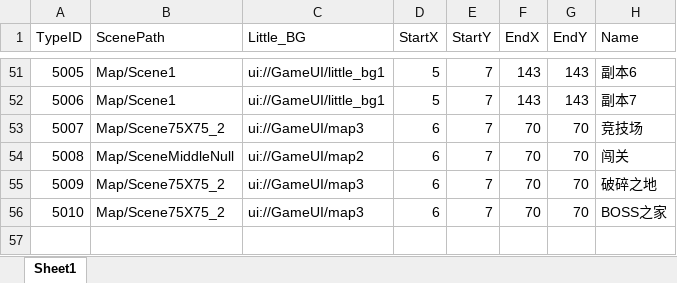
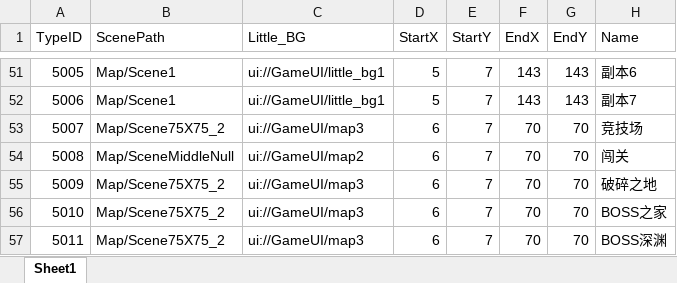
Before and after one commit to chenyang6534/dotanet_client, an Excel workbook: Excel/client_scene.xlsx, sheet Sheet1, drawn as a sheet; only a part is shown, gaps mark what is left out; values as stored, in another font and other column widths than the file's, no borders; the diff names each change by its address in the sheet, - before the commit and + after, or states it on an @@ line.

Commit message:
11

```diff
--- a/Excel/client_scene.xlsx (sheet Sheet1)
+++ b/Excel/client_scene.xlsx (sheet Sheet1)
+row 57: 5011 | Map/Scene75X75_2 | ui://GameUI/map3 | 6 | 7 | 70 | 70 | BOSS深渊
```
